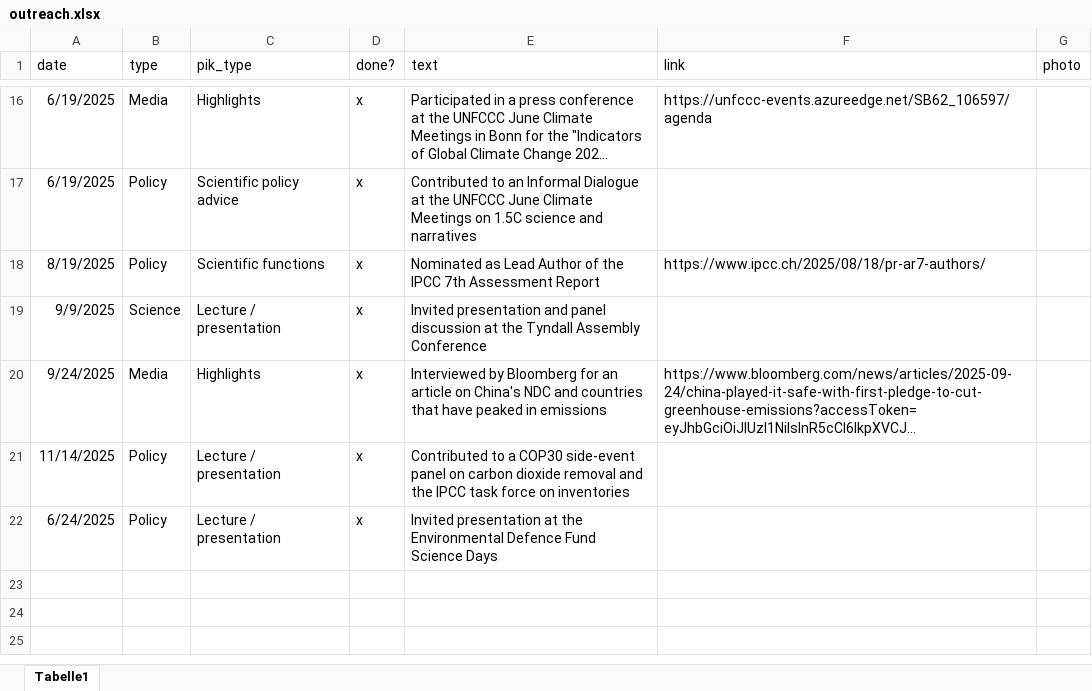
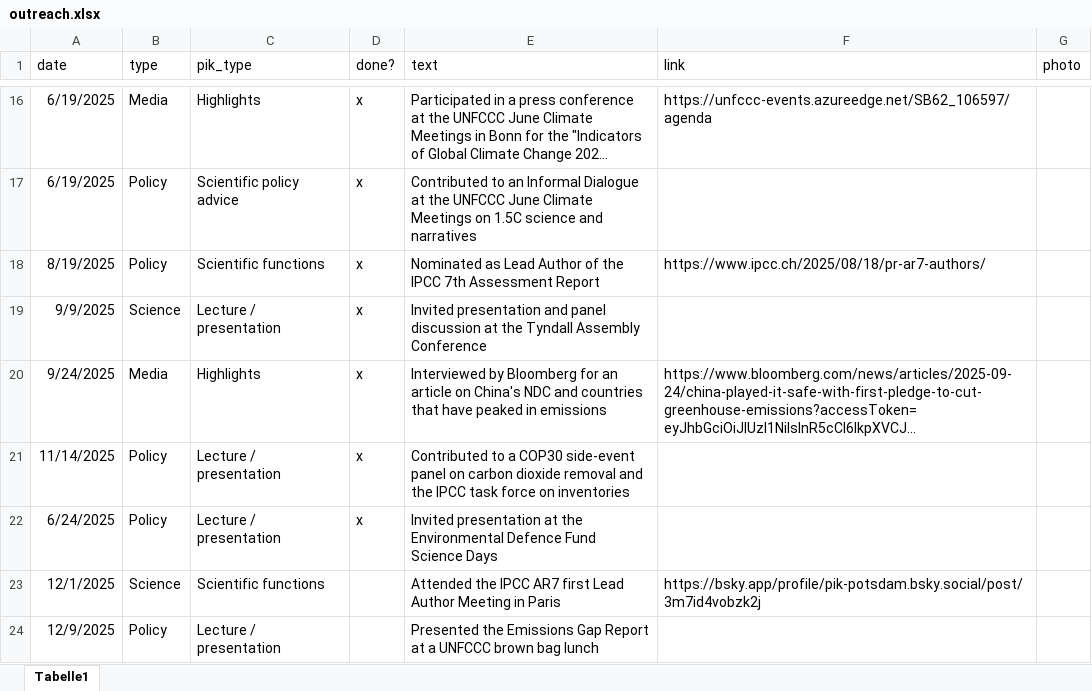
Before and after one commit to lambwf/lambwf.github.io, an Excel workbook: outreach.xlsx, sheet Tabelle1, drawn as a sheet; only a part is shown, gaps mark what is left out; long unchanged cells end in …; values as stored, in another font and other column widths than the file's, no borders; the diff names each change by its address in the sheet, - before the commit and + after, or states it on an @@ line.

```diff
--- a/outreach.xlsx (sheet Tabelle1)
+++ b/outreach.xlsx (sheet Tabelle1)
+row 23: 12/1/2025 | Science | Scientific functions |  | Attended the IPCC AR7 first Lead Author Meeting in Paris | https://bsky.app/profile/pik-potsdam.bsky.social/post/3m7id4vobzk2j
+row 24: 12/9/2025 | Policy | Lecture / presentation |  | Presented the Emissions Gap Report at a UNFCCC brown bag lunch
```
Also changed, not shown: 1 other file.
